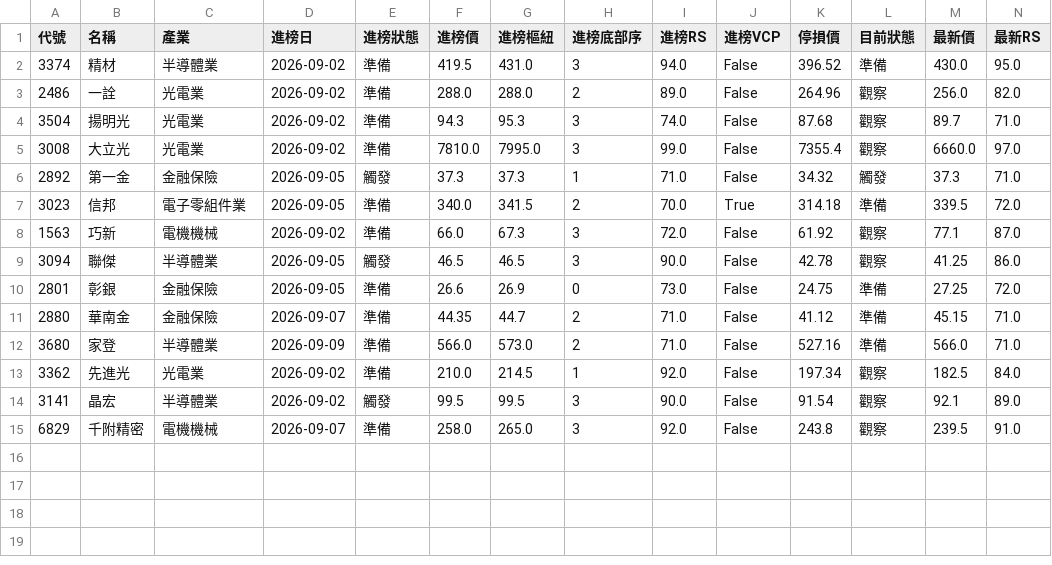
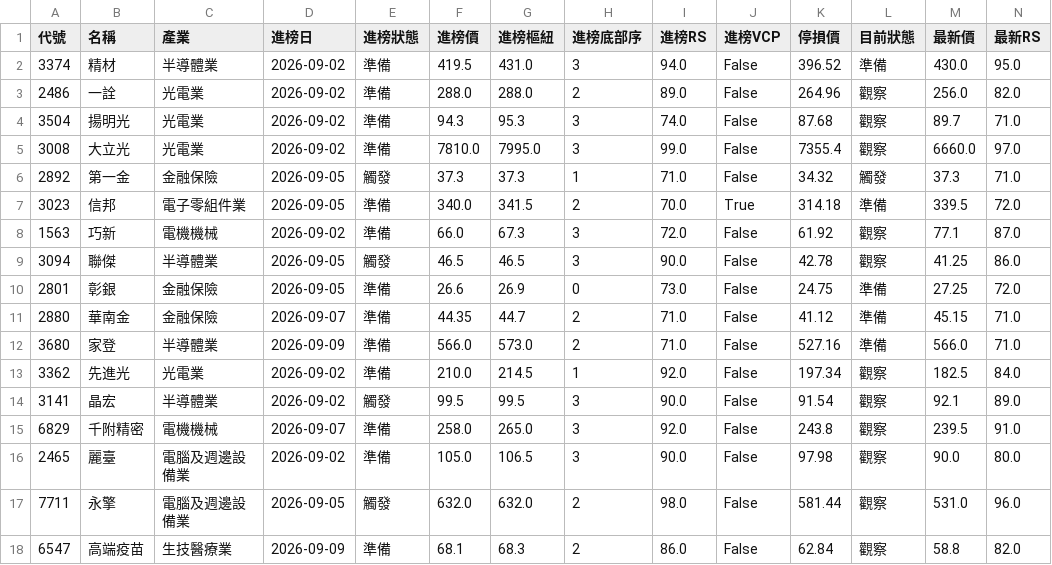
Before and after one commit to bibobo2266/minervini_picks, a CSV file: data/watchlist_history.csv, drawn as a sheet; only a part is shown; rows hold the shown columns only; the diff names each change by its address in the sheet, - before the commit and + after, or states it on an @@ line.

```diff
--- a/data/watchlist_history.csv
+++ b/data/watchlist_history.csv
+row 16: 2465 | 麗臺 | 電腦及週邊設備業 | 2026-09-02 | 準備 | 105.0 | 106.5 | 3 | 90.0 | False | 97.98 | 觀察 | 90.0 | 80.0
+row 17: 7711 | 永擎 | 電腦及週邊設備業 | 2026-09-05 | 觸發 | 632.0 | 632.0 | 2 | 98.0 | False | 581.44 | 觀察 | 531.0 | 96.0
+row 18: 6547 | 高端疫苗 | 生技醫療業 | 2026-09-09 | 準備 | 68.1 | 68.3 | 2 | 86.0 | False | 62.84 | 觀察 | 58.8 | 82.0
```
Also changed, not shown: data/watchlist.csv.
